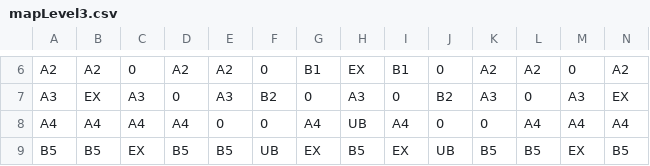
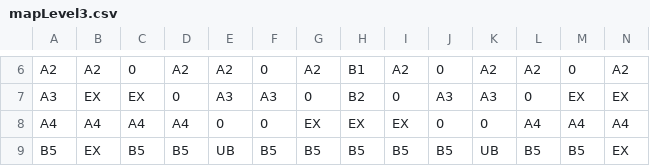
Before and after one commit to thanhdat24020062/Arkanoid-OOP, a CSV file: src/main/resources/levels/mapLevel3.csv, drawn as a sheet; only a part is shown, gaps mark what is left out; the diff covers the shown part only; the diff names each change by its address in the sheet, - before the commit and + after, or states it on an @@ line.

```diff
--- a/src/main/resources/levels/mapLevel3.csv
+++ b/src/main/resources/levels/mapLevel3.csv
-G6: B1
+G6: A2
-H6: EX
+H6: B1
-I6: B1
+I6: A2
-C7: A3
+C7: EX
-F7: B2
+F7: A3
-H7: A3
+H7: B2
-J7: B2
+J7: A3
-M7: A3
+M7: EX
-G8: A4
+G8: EX
-H8: UB
+H8: EX
-I8: A4
+I8: EX
-B9: B5
+B9: EX
-C9: EX
+C9: B5
-E9: B5
+E9: UB
-F9: UB
+F9: B5
-G9: EX
+G9: B5
-I9: EX
+I9: B5
-J9: UB
+J9: B5
-K9: B5
+K9: UB
-M9: EX
+M9: B5
-N9: B5
+N9: EX
```
Also changed, not shown: 31 edited cells elsewhere in this file, bin/levels/mapLevel3.csv, 1 other file.
